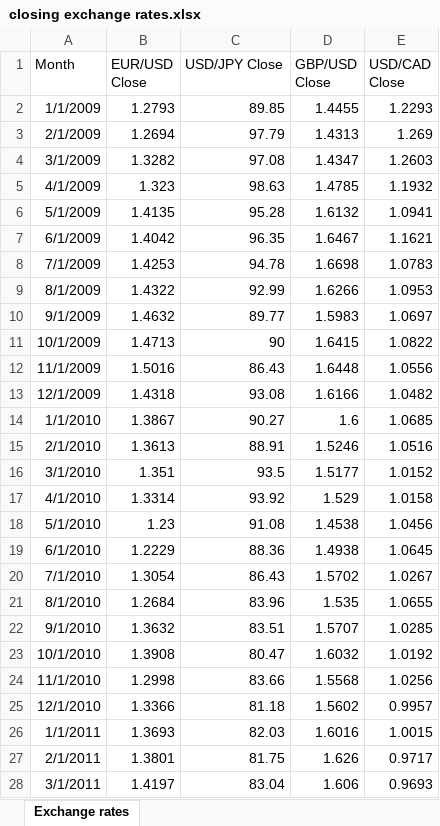
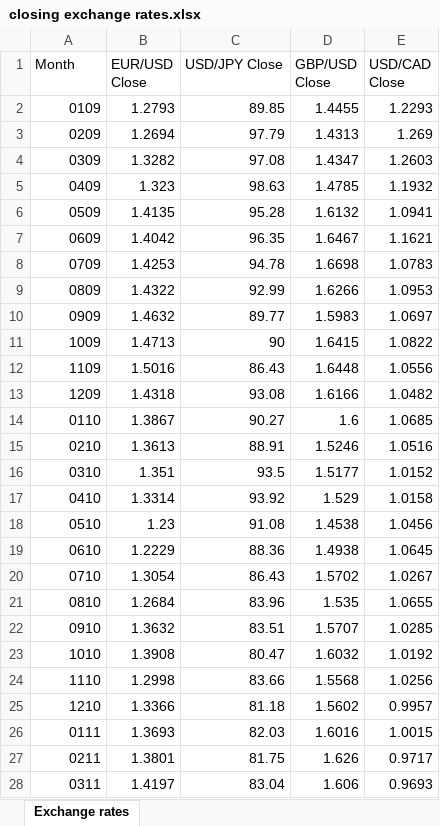
Before and after one commit to IT4063c-Spring23/final-project-tomh237, an Excel workbook: closing exchange rates.xlsx, sheet Exchange rates, drawn as a sheet; only a part is shown; values as stored, in another font and other column widths than the file's, no borders; the diff covers the shown part only; the diff names each change by its address in the sheet, - before the commit and + after, or states it on an @@ line.

```diff
--- a/closing exchange rates.xlsx (sheet Exchange rates)
+++ b/closing exchange rates.xlsx (sheet Exchange rates)
-A2 (Month): 1/1/2009
+A2 (Month): 0109
-A3 (Month): 2/1/2009
+A3 (Month): 0209
-A4 (Month): 3/1/2009
+A4 (Month): 0309
-A5 (Month): 4/1/2009
+A5 (Month): 0409
-A6 (Month): 5/1/2009
+A6 (Month): 0509
-A7 (Month): 6/1/2009
+A7 (Month): 0609
-A8 (Month): 7/1/2009
+A8 (Month): 0709
-A9 (Month): 8/1/2009
+A9 (Month): 0809
-A10 (Month): 9/1/2009
+A10 (Month): 0909
-A11 (Month): 10/1/2009
+A11 (Month): 1009
-A12 (Month): 11/1/2009
+A12 (Month): 1109
-A13 (Month): 12/1/2009
+A13 (Month): 1209
-A14 (Month): 1/1/2010
+A14 (Month): 0110
-A15 (Month): 2/1/2010
+A15 (Month): 0210
-A16 (Month): 3/1/2010
+A16 (Month): 0310
-A17 (Month): 4/1/2010
+A17 (Month): 0410
-A18 (Month): 5/1/2010
+A18 (Month): 0510
-A19 (Month): 6/1/2010
+A19 (Month): 0610
-A20 (Month): 7/1/2010
+A20 (Month): 0710
-A21 (Month): 8/1/2010
+A21 (Month): 0810
-A22 (Month): 9/1/2010
+A22 (Month): 0910
-A23 (Month): 10/1/2010
+A23 (Month): 1010
-A24 (Month): 11/1/2010
+A24 (Month): 1110
-A25 (Month): 12/1/2010
+A25 (Month): 1210
-A26 (Month): 1/1/2011
+A26 (Month): 0111
-A27 (Month): 2/1/2011
+A27 (Month): 0211
-A28 (Month): 3/1/2011
+A28 (Month): 0311
```
Also changed, not shown: 105 edited cells elsewhere in this sheet, Oil prices per barrel.xlsx.
